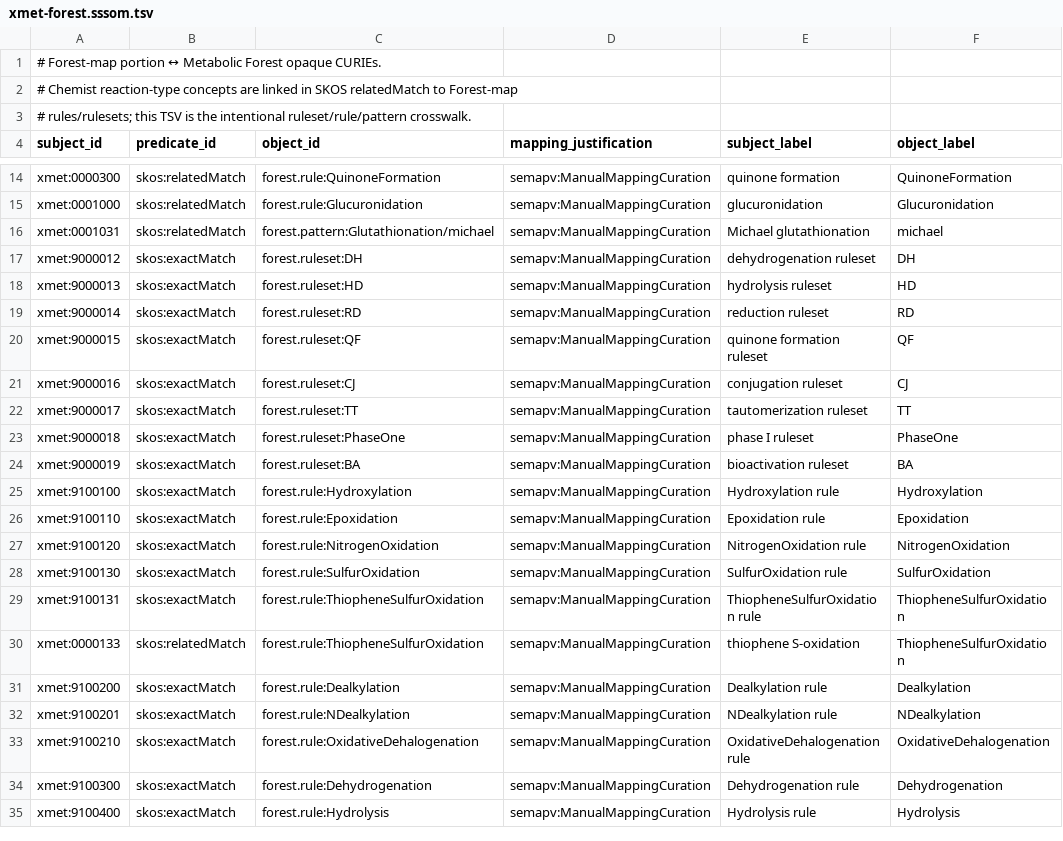
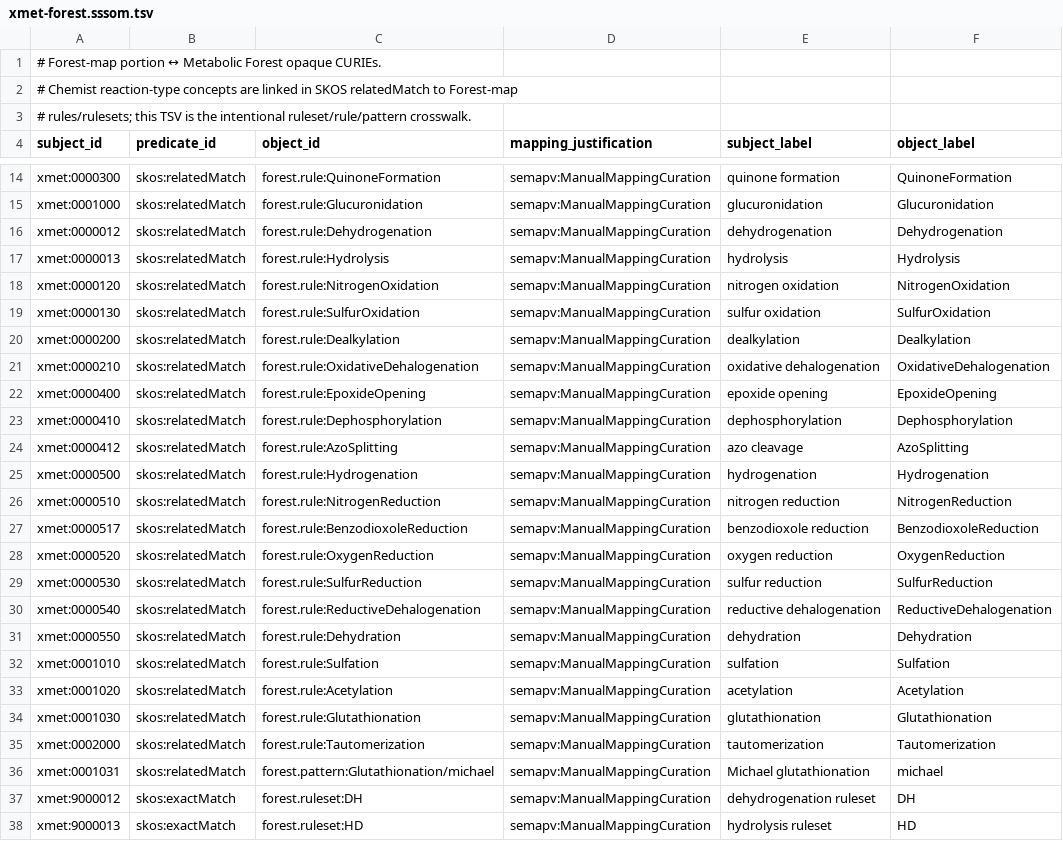
Before and after one commit to swamidasslab/xenosite-xmet, a TSV file: data/mappings/xmet-forest.sssom.tsv, drawn as a sheet; only a part is shown, gaps mark what is left out; the shorter side is filled out with more unchanged rows; the diff covers the shown part only.

```diff
--- a/data/mappings/xmet-forest.sssom.tsv
+++ b/data/mappings/xmet-forest.sssom.tsv
@@ -15,2 +15,22 @@ xmet:0000300	skos:relatedMatch	forest.rule:QuinoneFormation	semapv:ManualMapping
 xmet:0001000	skos:relatedMatch	forest.rule:Glucuronidation	semapv:ManualMappingCuration	glucuronidation	Glucuronidation
+xmet:0000012	skos:relatedMatch	forest.rule:Dehydrogenation	semapv:ManualMappingCuration	dehydrogenation	Dehydrogenation
+xmet:0000013	skos:relatedMatch	forest.rule:Hydrolysis	semapv:ManualMappingCuration	hydrolysis	Hydrolysis
+xmet:0000120	skos:relatedMatch	forest.rule:NitrogenOxidation	semapv:ManualMappingCuration	nitrogen oxidation	NitrogenOxidation
+xmet:0000130	skos:relatedMatch	forest.rule:SulfurOxidation	semapv:ManualMappingCuration	sulfur oxidation	SulfurOxidation
+xmet:0000200	skos:relatedMatch	forest.rule:Dealkylation	semapv:ManualMappingCuration	dealkylation	Dealkylation
+xmet:0000210	skos:relatedMatch	forest.rule:OxidativeDehalogenation	semapv:ManualMappingCuration	oxidative dehalogenation	OxidativeDehalogenation
+xmet:0000400	skos:relatedMatch	forest.rule:EpoxideOpening	semapv:ManualMappingCuration	epoxide opening	EpoxideOpening
+xmet:0000410	skos:relatedMatch	forest.rule:Dephosphorylation	semapv:ManualMappingCuration	dephosphorylation	Dephosphorylation
+xmet:0000412	skos:relatedMatch	forest.rule:AzoSplitting	semapv:ManualMappingCuration	azo cleavage	AzoSplitting
+xmet:0000500	skos:relatedMatch	forest.rule:Hydrogenation	semapv:ManualMappingCuration	hydrogenation	Hydrogenation
+xmet:0000510	skos:relatedMatch	forest.rule:NitrogenReduction	semapv:ManualMappingCuration	nitrogen reduction	NitrogenReduction
+xmet:0000517	skos:relatedMatch	forest.rule:BenzodioxoleReduction	semapv:ManualMappingCuration	benzodioxole reduction	BenzodioxoleReduction
+xmet:0000520	skos:relatedMatch	forest.rule:OxygenReduction	semapv:ManualMappingCuration	oxygen reduction	OxygenReduction
+xmet:0000530	skos:relatedMatch	forest.rule:SulfurReduction	semapv:ManualMappingCuration	sulfur reduction	SulfurReduction
+xmet:0000540	skos:relatedMatch	forest.rule:ReductiveDehalogenation	semapv:ManualMappingCuration	reductive dehalogenation	ReductiveDehalogenation
+xmet:0000550	skos:relatedMatch	forest.rule:Dehydration	semapv:ManualMappingCuration	dehydration	Dehydration
+xmet:0001010	skos:relatedMatch	forest.rule:Sulfation	semapv:ManualMappingCuration	sulfation	Sulfation
+xmet:0001020	skos:relatedMatch	forest.rule:Acetylation	semapv:ManualMappingCuration	acetylation	Acetylation
+xmet:0001030	skos:relatedMatch	forest.rule:Glutathionation	semapv:ManualMappingCuration	glutathionation	Glutathionation
+xmet:0002000	skos:relatedMatch	forest.rule:Tautomerization	semapv:ManualMappingCuration	tautomerization	Tautomerization
 xmet:0001031	skos:relatedMatch	forest.pattern:Glutathionation/michael	semapv:ManualMappingCuration	Michael glutathionation	michael
```
Also changed, not shown: 2 added rows elsewhere in this file, 3 other files.
